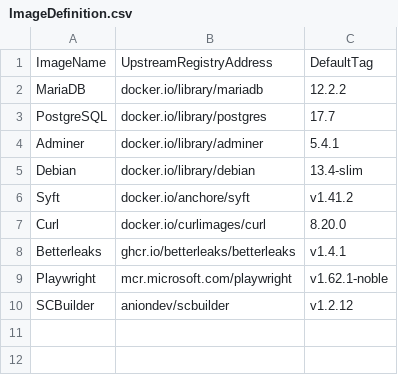
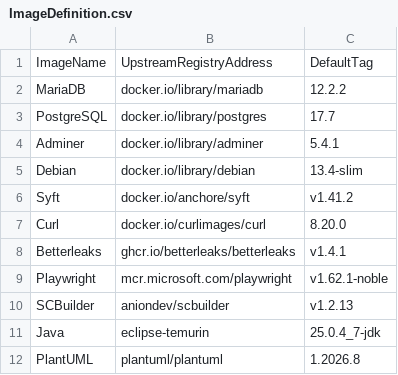
Before and after one commit to anionDev/CommonProjectStructureExamples, a CSV file: .ScriptCollection/OCIImages/ImageDefinition.csv, drawn as a sheet.

```diff
--- a/.ScriptCollection/OCIImages/ImageDefinition.csv
+++ b/.ScriptCollection/OCIImages/ImageDefinition.csv
@@ -9,2 +9,4 @@ Betterleaks;ghcr.io/betterleaks/betterleaks;v1.4.1
 Playwright;mcr.microsoft.com/playwright;v1.62.1-noble
-SCBuilder;aniondev/scbuilder;v1.2.12
+SCBuilder;aniondev/scbuilder;v1.2.13
+Java;eclipse-temurin;25.0.4_7-jdk
+PlantUML;plantuml/plantuml;1.2026.8
```
Also changed, not shown: 4 other files.
